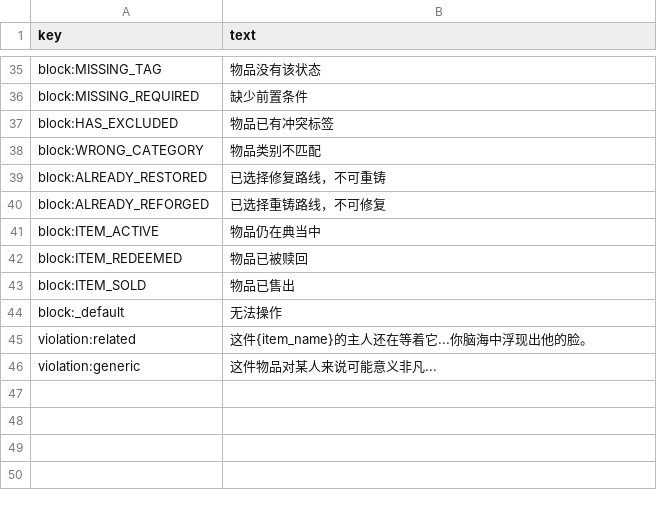
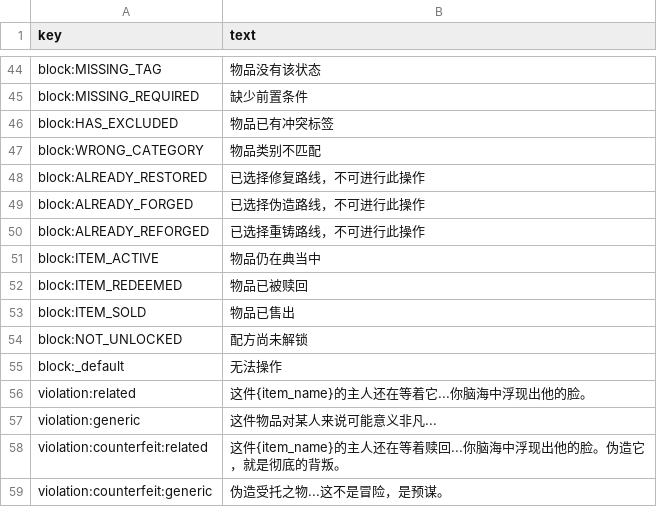
Before and after one commit to lzcm729/PawnShopGeminiDemo, a CSV file: assets/data/texts/workshop_texts.csv, drawn as a sheet; only a part is shown, gaps mark what is left out; the diff covers the shown part only.

```diff
--- a/assets/data/texts/workshop_texts.csv
+++ b/assets/data/texts/workshop_texts.csv
@@ -38,4 +47,5 @@ block:HAS_EXCLUDED,"物品已有冲突标签"
 block:WRONG_CATEGORY,"物品类别不匹配"
-block:ALREADY_RESTORED,"已选择修复路线，不可重铸"
-block:ALREADY_REFORGED,"已选择重铸路线，不可修复"
+block:ALREADY_RESTORED,"已选择修复路线，不可进行此操作"
+block:ALREADY_FORGED,"已选择伪造路线，不可进行此操作"
+block:ALREADY_REFORGED,"已选择重铸路线，不可进行此操作"
 block:ITEM_ACTIVE,"物品仍在典当中"
@@ -43,2 +53,3 @@ block:ITEM_REDEEMED,"物品已被赎回"
 block:ITEM_SOLD,"物品已售出"
+block:NOT_UNLOCKED,"配方尚未解锁"
 block:_default,"无法操作"
@@ -46 +57,3 @@ violation:related,"这件{item_name}的主人还在等着它...你脑海中浮
 violation:generic,"这件物品对某人来说可能意义非凡..."
+violation:counterfeit:related,"这件{item_name}的主人还在等着赎回...你脑海中浮现出他的脸。伪造它，就是彻底的背叛。"
+violation:counterfeit:generic,"伪造受托之物...这不是冒险，是预谋。"
```
Also changed, not shown: 11 added rows, 2 removed rows and 8 edited cells elsewhere in this file, assets/data/texts/workshop_recipes.csv, 12 other files.
